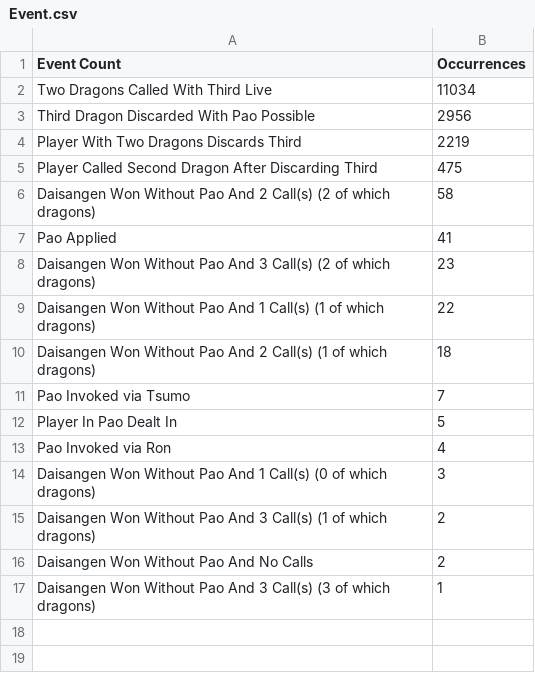
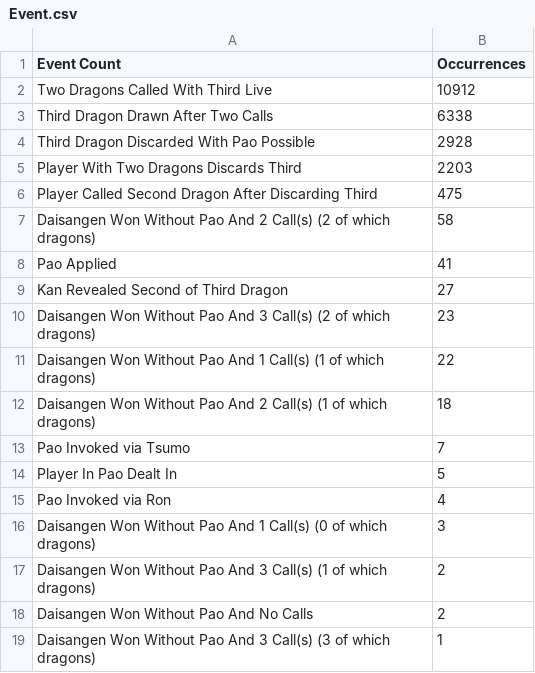
Before and after one commit to killerducky/phoenix-logs, a CSV file: analysis/results/Event.csv, drawn as a sheet.

Commit message:
Checking how often the tile is drawn, and checking if a new dora makes it safe

```diff
--- a/analysis/results/Event.csv
+++ b/analysis/results/Event.csv
@@ -1,5 +1,6 @@
 Event Count,Occurrences
-Two Dragons Called With Third Live,11034
-Third Dragon Discarded With Pao Possible,2956
-Player With Two Dragons Discards Third,2219
+Two Dragons Called With Third Live,10912
+Third Dragon Drawn After Two Calls,6338
+Third Dragon Discarded With Pao Possible,2928
+Player With Two Dragons Discards Third,2203
 Player Called Second Dragon After Discarding Third,475
@@ -7,2 +8,3 @@ Daisangen Won Without Pao And 2 Call(s) (2 of which dragons),58
 Pao Applied,41
+Kan Revealed Second of Third Dragon,27
 Daisangen Won Without Pao And 3 Call(s) (2 of which dragons),23
```
Also changed, not shown: 1 other file.
